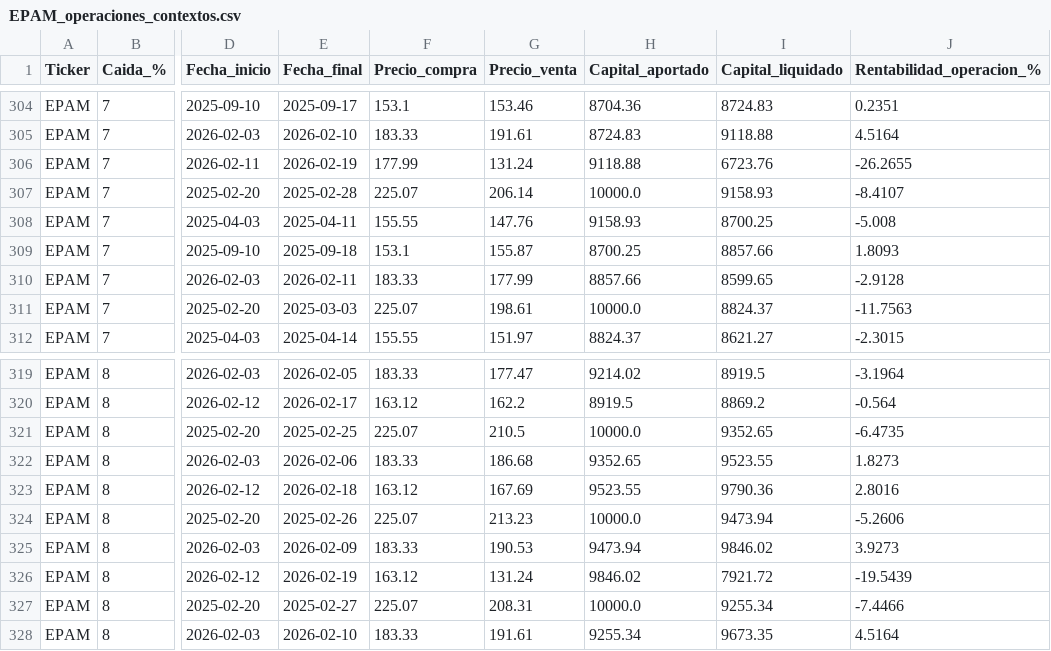
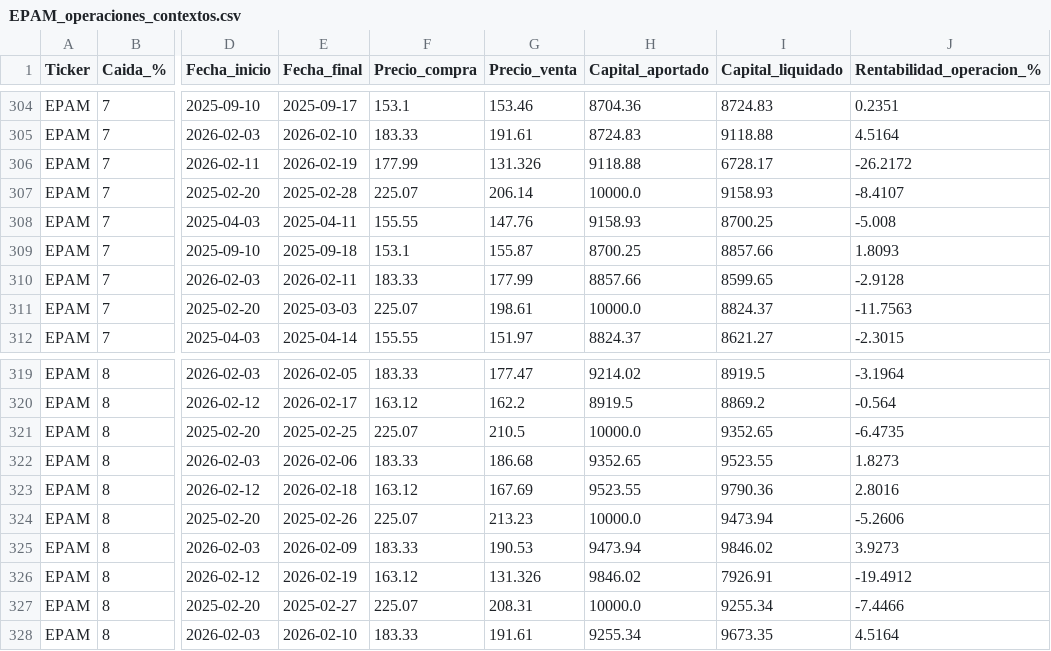
Before and after one commit to MiguelMoreton/Trader, a CSV file: src/data/EPAM/EPAM_operaciones_contextos.csv, drawn as a sheet; only a part is shown, gaps mark what is left out; the diff covers the shown part only; the diff names each change by its address in the sheet, - before the commit and + after, or states it on an @@ line.

```diff
--- a/src/data/EPAM/EPAM_operaciones_contextos.csv
+++ b/src/data/EPAM/EPAM_operaciones_contextos.csv
-G306 (Precio_venta): 131.24
+G306 (Precio_venta): 131.326
-I306 (Capital_liquidado): 6723.76
+I306 (Capital_liquidado): 6728.17
-J306 (Rentabilidad_operacion_%): -26.2655
+J306 (Rentabilidad_operacion_%): -26.2172
-G326 (Precio_venta): 131.24
+G326 (Precio_venta): 131.326
-I326 (Capital_liquidado): 7921.72
+I326 (Capital_liquidado): 7926.91
-J326 (Rentabilidad_operacion_%): -19.5439
+J326 (Rentabilidad_operacion_%): -19.4912
```
Also changed, not shown: 15 edited cells elsewhere in this file, src/data/AAPL/AAPL_operaciones_contextos.csv, src/data/AAPL/AAPL_precios.csv, 6 other files.
